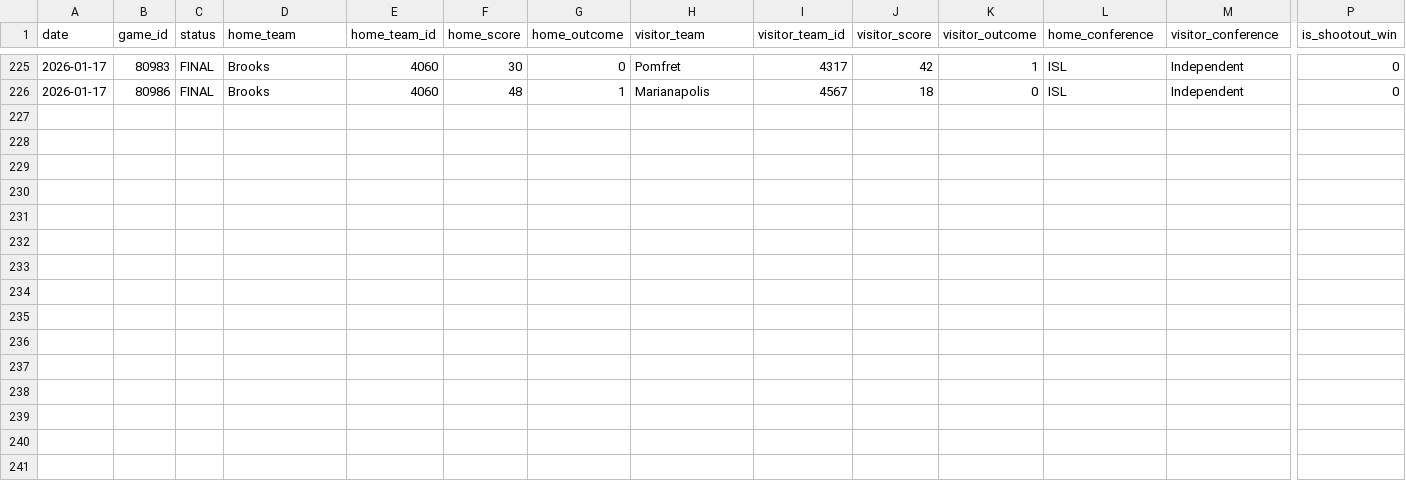
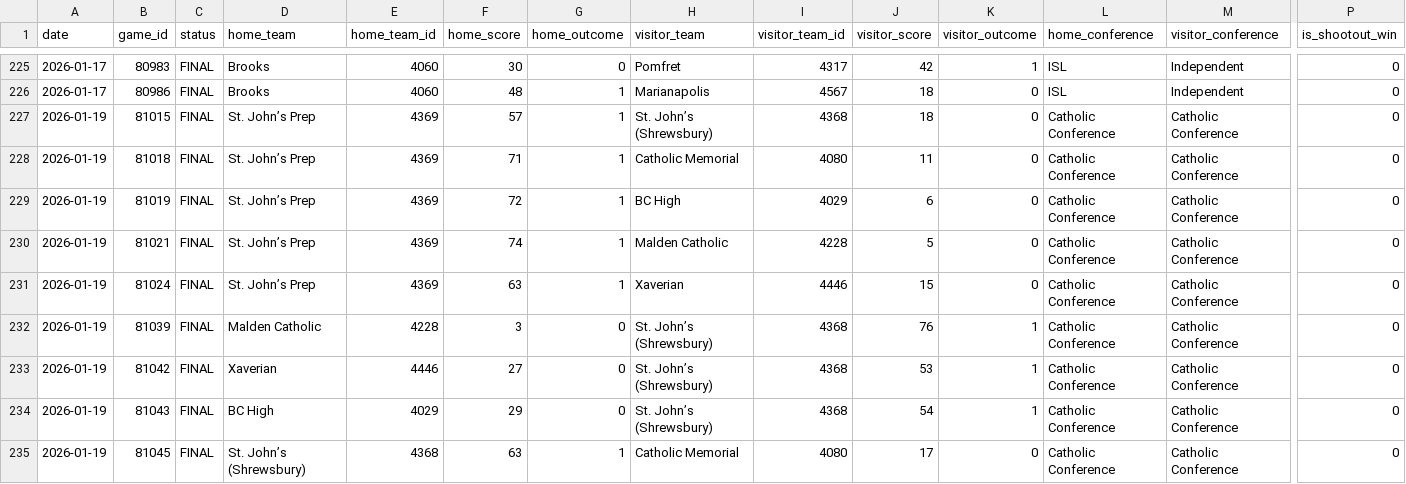
Before and after one commit to bwbensonjr/high-school-sports, a CSV file: data/wrestling-2026.csv, drawn as a sheet; only a part is shown, gaps mark what is left out; rows hold the shown columns only; the diff names each change by its address in the sheet, - before the commit and + after, or states it on an @@ line.

```diff
--- a/data/wrestling-2026.csv
+++ b/data/wrestling-2026.csv
+row 227: 2026-01-19 | 81015 | FINAL | St. John’s Prep | 4369 | 57 | 1 | St. John’s (Shrewsbury) | 4368 | 18 | 0 | Catholic Conference | Catholic Conference | 0
+row 228: 2026-01-19 | 81018 | FINAL | St. John’s Prep | 4369 | 71 | 1 | Catholic Memorial | 4080 | 11 | 0 | Catholic Conference | Catholic Conference | 0
+row 229: 2026-01-19 | 81019 | FINAL | St. John’s Prep | 4369 | 72 | 1 | BC High | 4029 | 6 | 0 | Catholic Conference | Catholic Conference | 0
+row 230: 2026-01-19 | 81021 | FINAL | St. John’s Prep | 4369 | 74 | 1 | Malden Catholic | 4228 | 5 | 0 | Catholic Conference | Catholic Conference | 0
+row 231: 2026-01-19 | 81024 | FINAL | St. John’s Prep | 4369 | 63 | 1 | Xaverian | 4446 | 15 | 0 | Catholic Conference | Catholic Conference | 0
+row 232: 2026-01-19 | 81039 | FINAL | Malden Catholic | 4228 | 3 | 0 | St. John’s (Shrewsbury) | 4368 | 76 | 1 | Catholic Conference | Catholic Conference | 0
+row 233: 2026-01-19 | 81042 | FINAL | Xaverian | 4446 | 27 | 0 | St. John’s (Shrewsbury) | 4368 | 53 | 1 | Catholic Conference | Catholic Conference | 0
+row 234: 2026-01-19 | 81043 | FINAL | BC High | 4029 | 29 | 0 | St. John’s (Shrewsbury) | 4368 | 54 | 1 | Catholic Conference | Catholic Conference | 0
+row 235: 2026-01-19 | 81045 | FINAL | St. John’s (Shrewsbury) | 4368 | 63 | 1 | Catholic Memorial | 4080 | 17 | 0 | Catholic Conference | Catholic Conference | 0
```
Also changed, not shown: data/boys-hockey-2026.csv, results/boys-hockey-elo-ratings.csv, 52 other files.
